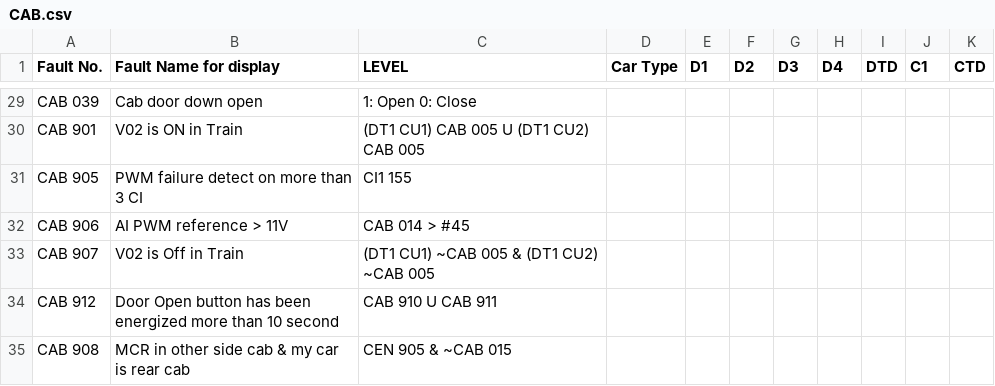
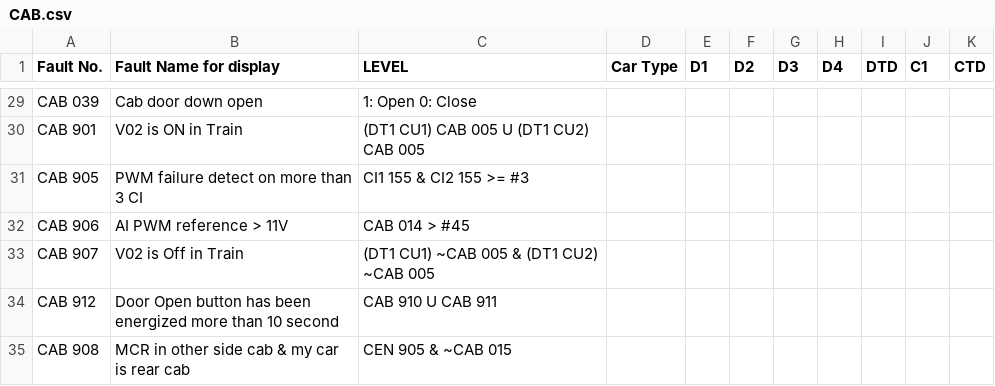
Before and after one commit to hylamba/SP1900-TMS-Diagnostic-Dashboard, a CSV file: CAB.csv, drawn as a sheet; only a part is shown, gaps mark what is left out.

Commit message:
Update CAB.csv with corrected values for Door Open and Close Command Faults

```diff
--- a/CAB.csv
+++ b/CAB.csv
@@ -30,3 +30,3 @@ CAB 039,Cab door down open,1: Open 0: Close,,,,,,,,
 CAB 901,V02 is ON in Train,(DT1 CU1) CAB 005 U (DT1 CU2) CAB 005,,,,,,,,
-CAB 905,PWM failure detect on more than 3 CI,CI1 155,,,,,,,,
+CAB 905,PWM failure detect on more than 3 CI,CI1 155 & CI2 155 >= #3,,,,,,,,
 CAB 906,AI PWM reference > 11V,CAB 014 > #45,,,,,,,,
```
Also changed, not shown: 1 other file.
